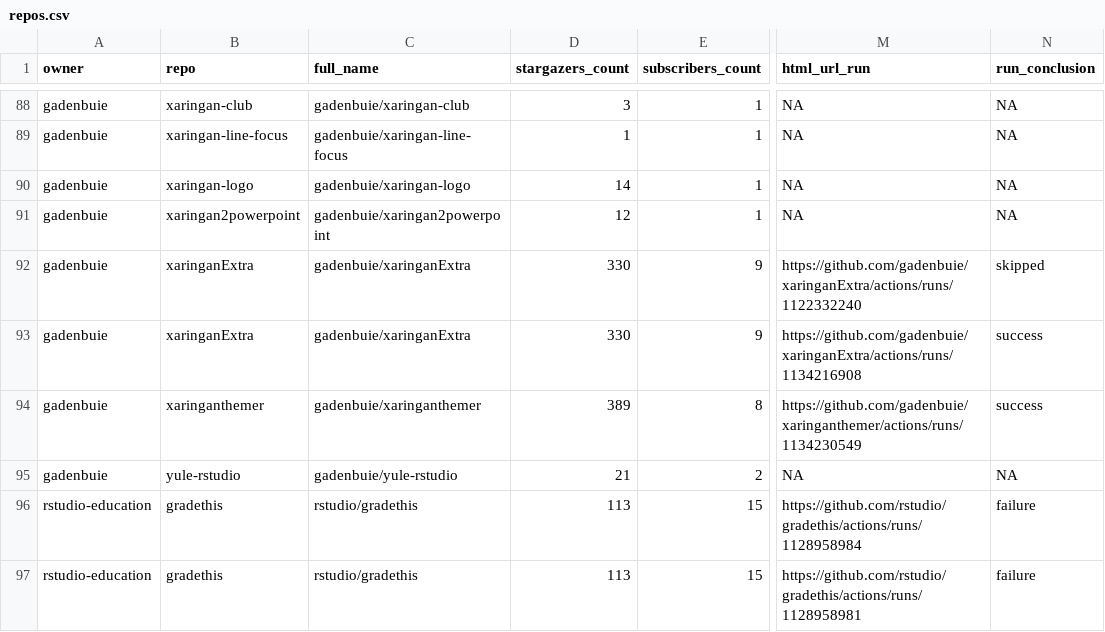
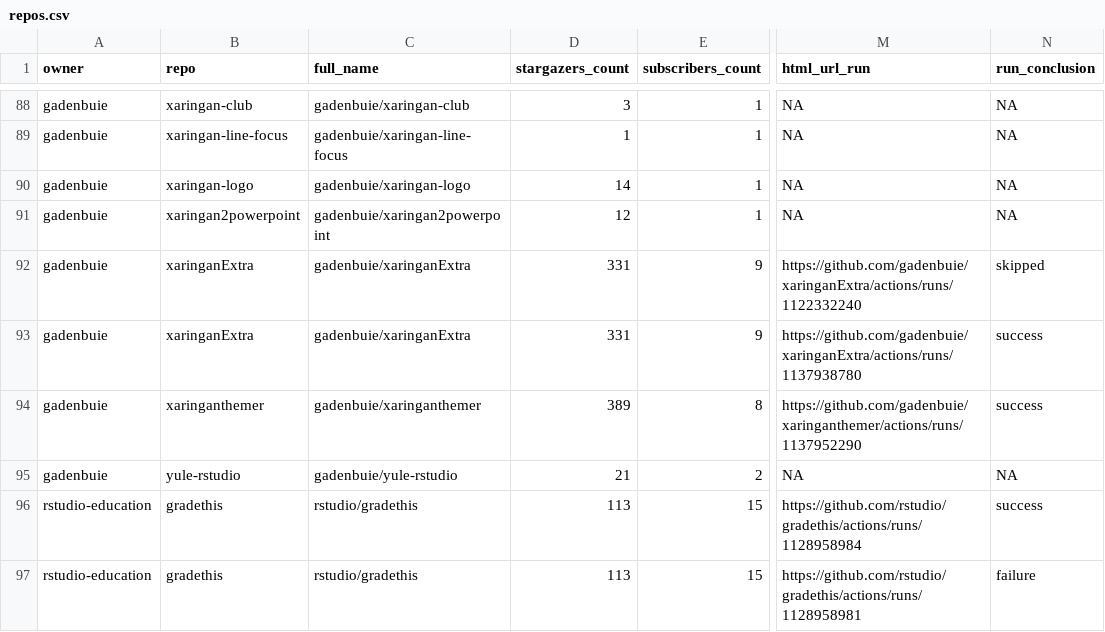
Before and after one commit to andrewcstewart/gha-dashboard, a CSV file: repos.csv, drawn as a sheet; only a part is shown, gaps mark what is left out; the diff covers the shown part only; the diff names each change by its address in the sheet, - before the commit and + after, or states it on an @@ line.

```diff
--- a/repos.csv
+++ b/repos.csv
-D92:D93 (stargazers_count): 330
+D92:D93 (stargazers_count): 331
-M93 (html_url_run): https://github.com/gadenbuie/xaringanExtra/actions/runs/1134216908
+M93 (html_url_run): https://github.com/gadenbuie/xaringanExtra/actions/runs/1137938780
-M94 (html_url_run): https://github.com/gadenbuie/xaringanthemer/actions/runs/1134230549
+M94 (html_url_run): https://github.com/gadenbuie/xaringanthemer/actions/runs/1137952290
-N96 (run_conclusion): failure
+N96 (run_conclusion): success
```
Also changed, not shown: 13 edited cells elsewhere in this file, 1 other file.
